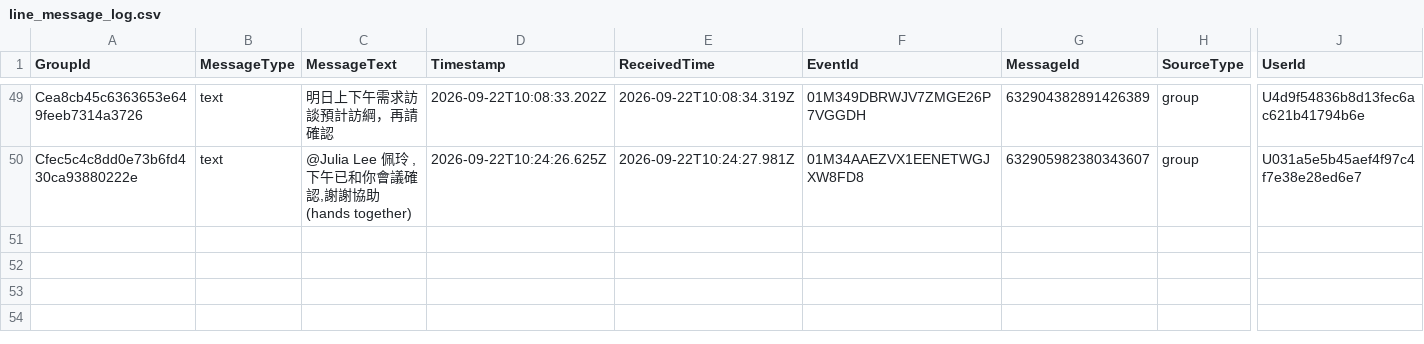
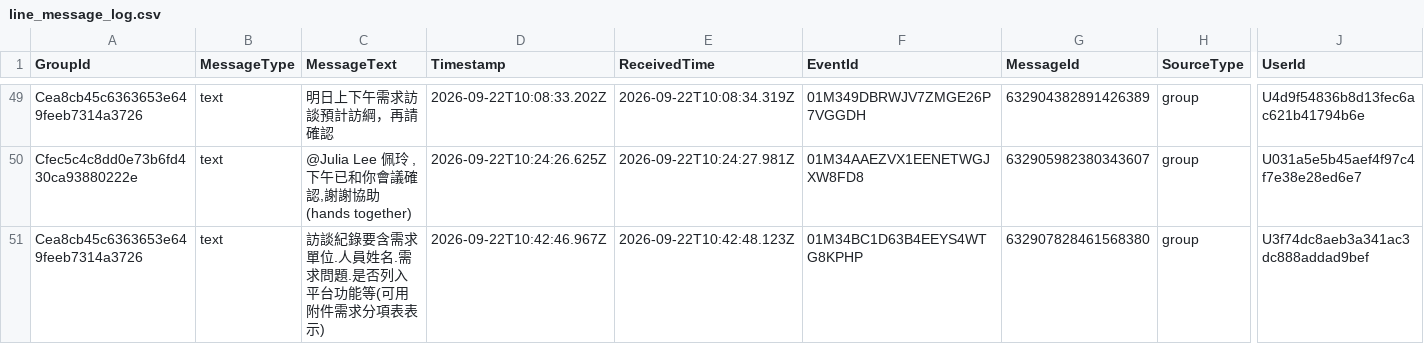
Before and after one commit to snwang14/FET-LineBot, a CSV file: reports/line_message_log.csv, drawn as a sheet; only a part is shown, gaps mark what is left out; rows hold the shown columns only; the diff names each change by its address in the sheet, - before the commit and + after, or states it on an @@ line.

```diff
--- a/reports/line_message_log.csv
+++ b/reports/line_message_log.csv
+row 51: Cea8cb45c6363653e649feeb7314a3726 | text | 訪談紀錄要含需求單位.人員姓名.需求問題.是否列入平台功能等(可用附件需求分項表表示) | 2026-09-22T10:42:46.967Z | 2026-09-22T10:42:48.123Z | 01M34BC1D63B4EEYS4WTG8KPHP | 632907828461568380 | group | U3f74dc8aeb3a341ac3dc888addad9bef
```
